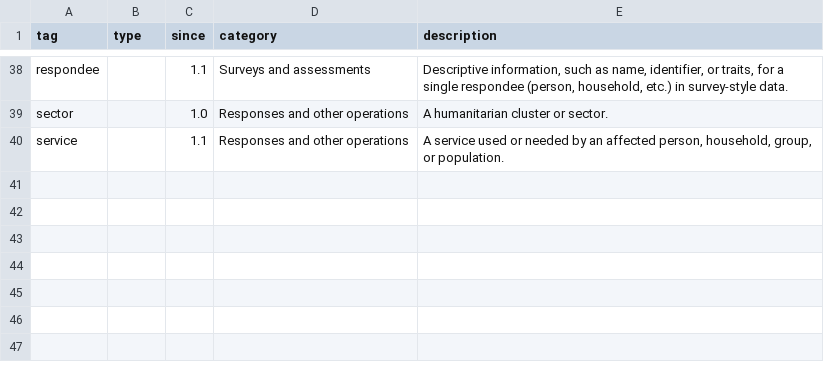
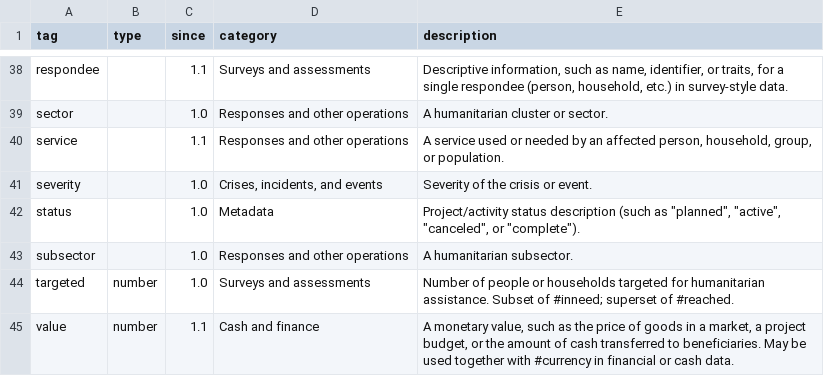
Before and after one commit to cryptopunksnotdead/punks.readymade, a CSV file: config/tags.csv, drawn as a sheet; only a part is shown, gaps mark what is left out; the diff names each change by its address in the sheet, - before the commit and + after, or states it on an @@ line.

Commit message:
Update tags.csv

```diff
--- a/config/tags.csv
+++ b/config/tags.csv
+row 41: severity |  | 1.0 | Crises, incidents, and events | Severity of the crisis or event.
+row 42: status |  | 1.0 | Metadata | Project/activity status description (such as "planned", "active", "canceled", or "complete").
+row 43: subsector |  | 1.0 | Responses and other operations | A humanitarian subsector.
+row 44: targeted | number | 1.0 | Surveys and assessments | Number of people or households targeted for humanitarian assistance. Subset of #inneed; superset of #reached.
+row 45: value | number | 1.1 | Cash and finance | A monetary value, such as the price of goods in a market, a project budget, or the amount of cash transferred to beneficiaries. May be used together with #currency in financial or cash data.
```
